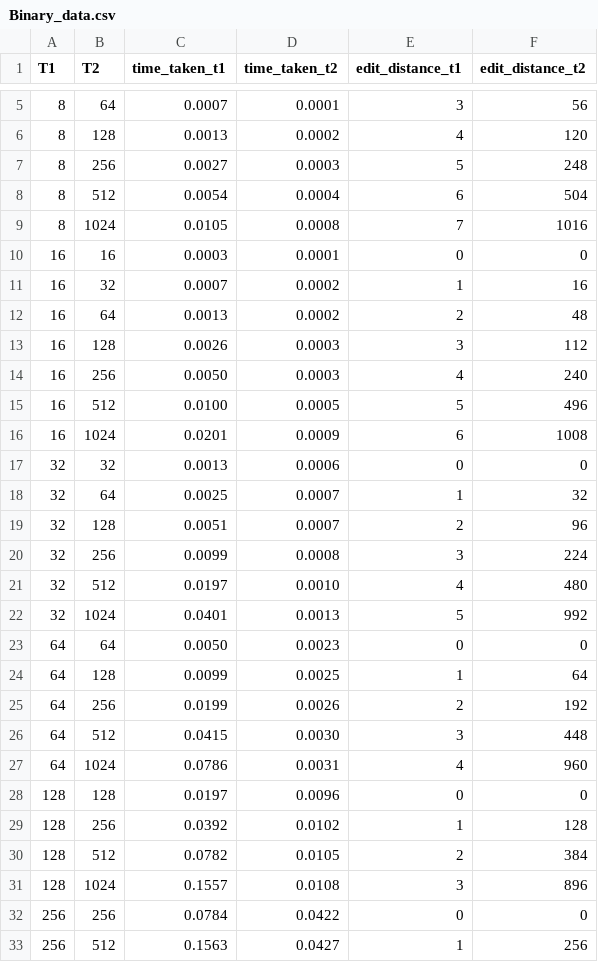
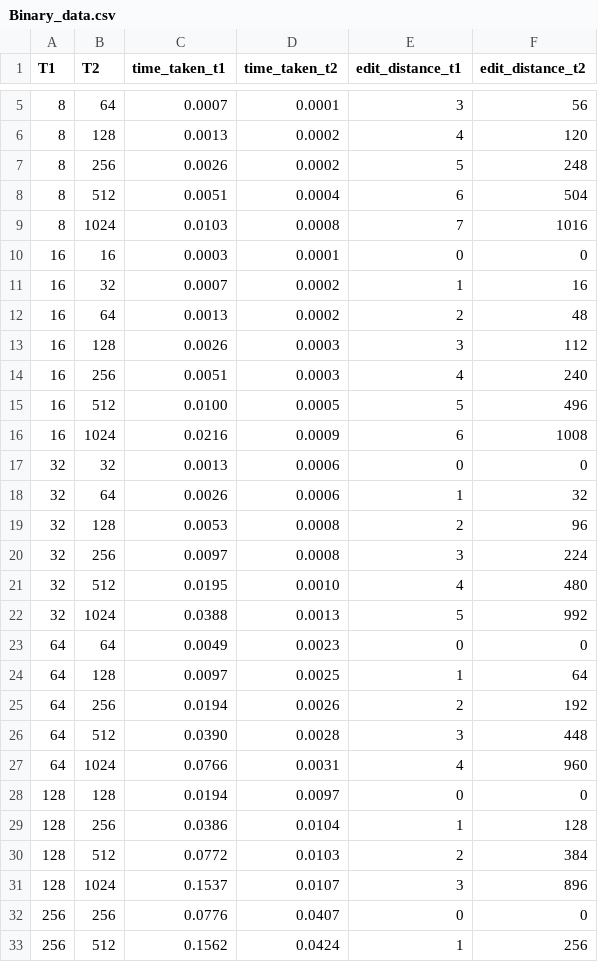
Before and after one commit to LucasGualtieri/tree-edit-distance, a CSV file: results/raw/Binary_data.csv, drawn as a sheet; only a part is shown, gaps mark what is left out; the diff covers the shown part only.

```diff
--- a/results/raw/Binary_data.csv
+++ b/results/raw/Binary_data.csv
@@ -6,5 +6,5 @@ T1,T2,time_taken_t1,time_taken_t2,edit_distance_t1,edit_distance_t2
 8,128,0.0013,0.0002,4,120
-8,256,0.0027,0.0003,5,248
-8,512,0.0054,0.0004,6,504
-8,1024,0.0105,0.0008,7,1016
+8,256,0.0026,0.0002,5,248
+8,512,0.0051,0.0004,6,504
+8,1024,0.0103,0.0008,7,1016
 16,16,0.0003,0.0001,0,0
@@ -13,21 +13,21 @@ T1,T2,time_taken_t1,time_taken_t2,edit_distance_t1,edit_distance_t2
 16,128,0.0026,0.0003,3,112
-16,256,0.0050,0.0003,4,240
+16,256,0.0051,0.0003,4,240
 16,512,0.0100,0.0005,5,496
-16,1024,0.0201,0.0009,6,1008
+16,1024,0.0216,0.0009,6,1008
 32,32,0.0013,0.0006,0,0
-32,64,0.0025,0.0007,1,32
-32,128,0.0051,0.0007,2,96
-32,256,0.0099,0.0008,3,224
-32,512,0.0197,0.0010,4,480
-32,1024,0.0401,0.0013,5,992
-64,64,0.0050,0.0023,0,0
-64,128,0.0099,0.0025,1,64
-64,256,0.0199,0.0026,2,192
-64,512,0.0415,0.0030,3,448
-64,1024,0.0786,0.0031,4,960
-128,128,0.0197,0.0096,0,0
-128,256,0.0392,0.0102,1,128
-128,512,0.0782,0.0105,2,384
-128,1024,0.1557,0.0108,3,896
-256,256,0.0784,0.0422,0,0
-256,512,0.1563,0.0427,1,256
+32,64,0.0026,0.0006,1,32
+32,128,0.0053,0.0008,2,96
+32,256,0.0097,0.0008,3,224
+32,512,0.0195,0.0010,4,480
+32,1024,0.0388,0.0013,5,992
+64,64,0.0049,0.0023,0,0
+64,128,0.0097,0.0025,1,64
+64,256,0.0194,0.0026,2,192
+64,512,0.0390,0.0028,3,448
+64,1024,0.0766,0.0031,4,960
+128,128,0.0194,0.0097,0,0
+128,256,0.0386,0.0104,1,128
+128,512,0.0772,0.0103,2,384
+128,1024,0.1537,0.0107,3,896
+256,256,0.0776,0.0407,0,0
+256,512,0.1562,0.0424,1,256
```
Also changed, not shown: 8 edited cells elsewhere in this file, 51 other files.
